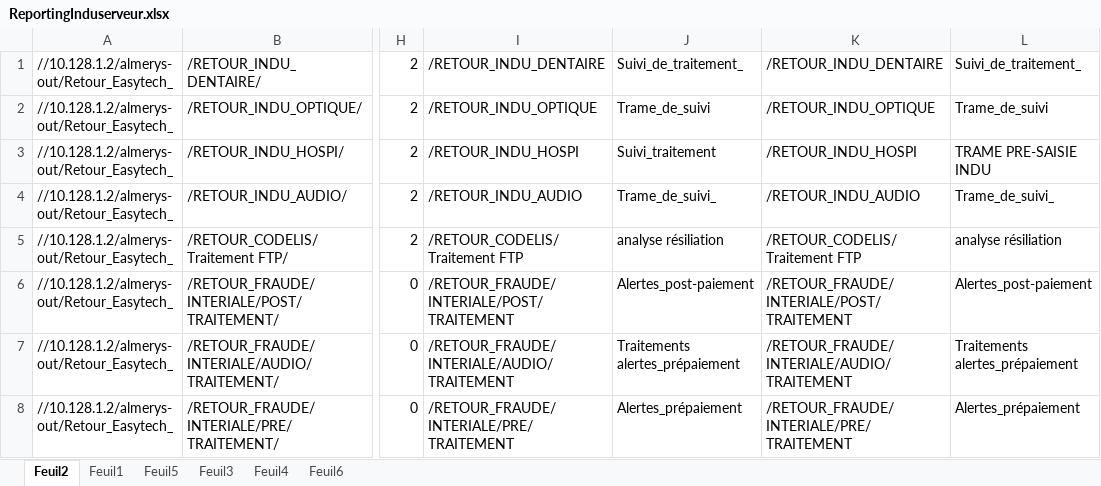
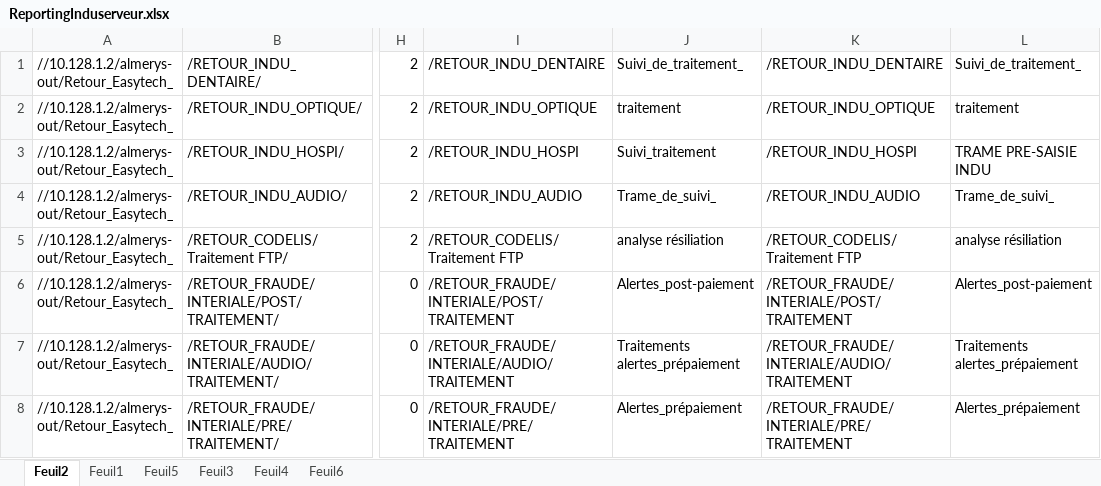
Before and after one commit to FelanaRakotoarijaona/Automatisation-reporting, an Excel workbook: ReportingInduserveur.xlsx, sheet Feuil2, drawn as a sheet; only a part is shown, gaps mark what is left out; values as stored, in another font and other column widths than the file's, no borders; the diff names each change by its address in the sheet, - before the commit and + after, or states it on an @@ line.

Commit message:
'frfr54635356'

```diff
--- a/ReportingInduserveur.xlsx (sheet Feuil2)
+++ b/ReportingInduserveur.xlsx (sheet Feuil2)
-J2: Trame_de_suivi
+J2: traitement
-L2: Trame_de_suivi
+L2: traitement
```
